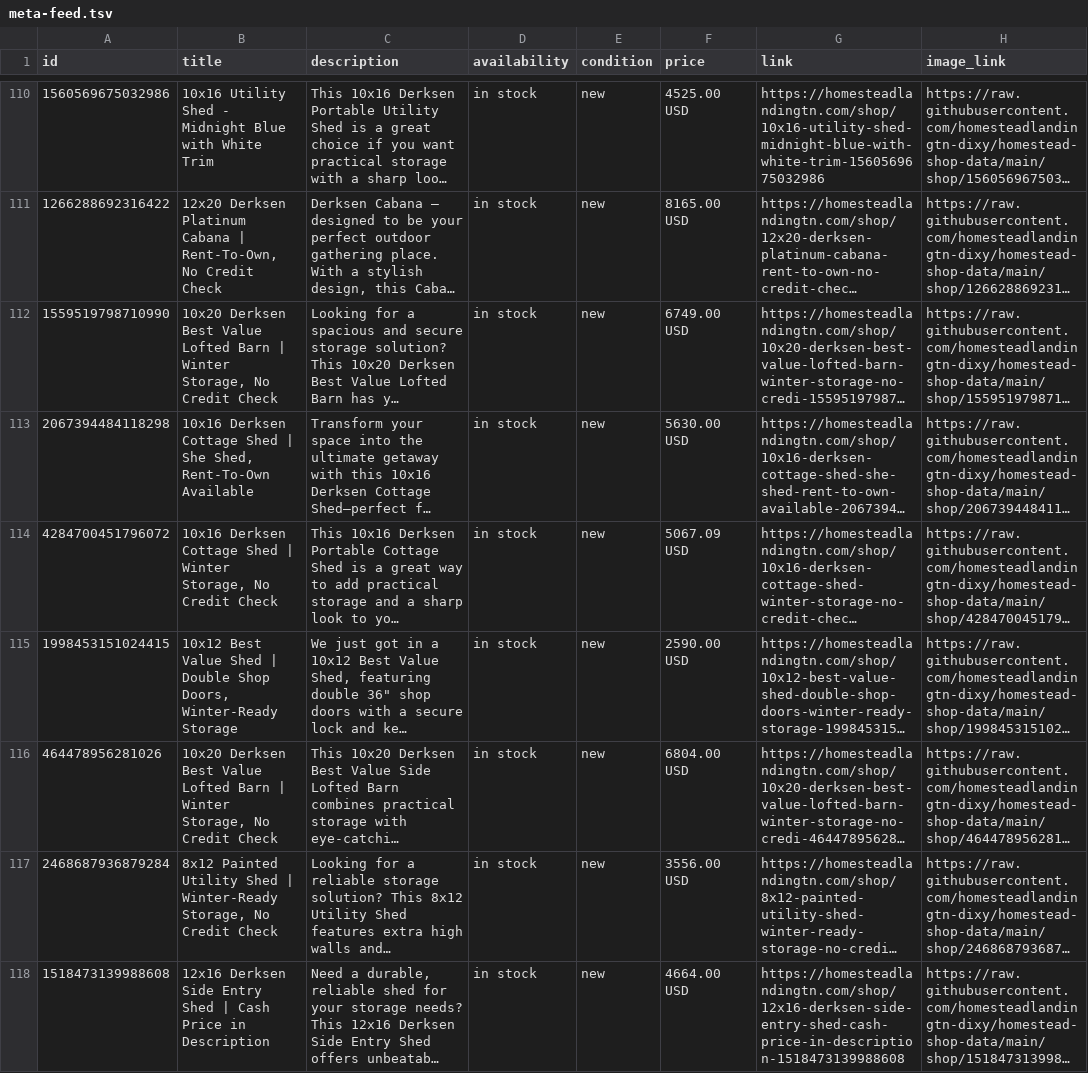
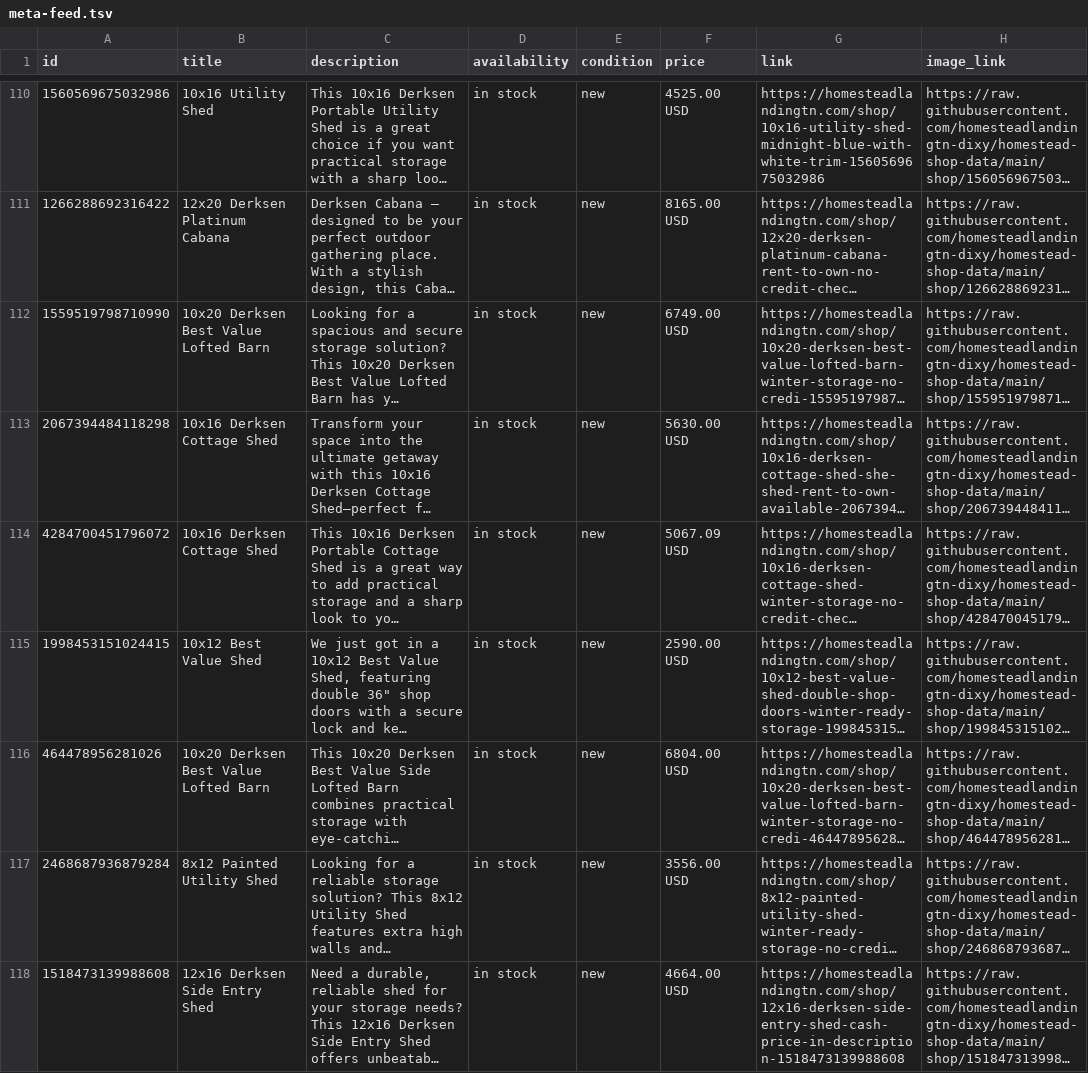
Before and after one commit to homesteadlandingtn-dixy/homestead-shop-data, a TSV file: meta-feed.tsv, drawn as a sheet; only a part is shown, gaps mark what is left out; long unchanged cells end in …; the diff covers the shown part only; the diff names each change by its address in the sheet, - before the commit and + after, or states it on an @@ line.

Commit message:
feeds: use building-name-only titles outside Marketplace

```diff
--- a/meta-feed.tsv
+++ b/meta-feed.tsv
-B110 (title): 10x16 Utility Shed - Midnight Blue with White Trim
+B110 (title): 10x16 Utility Shed
-B111 (title): 12x20 Derksen Platinum Cabana | Rent-To-Own, No Credit Check
+B111 (title): 12x20 Derksen Platinum Cabana
-B112 (title): …Lofted Barn | Winter Storage, No Credit Check
+B112 (title): …Lofted Barn
-B113 (title): 10x16 Derksen Cottage Shed | She Shed, Rent-To-Own Available
+B113 (title): 10x16 Derksen Cottage Shed
-B114 (title): 10x16 Derksen Cottage Shed | Winter Storage, No Credit Check
+B114 (title): 10x16 Derksen Cottage Shed
-B115 (title): 10x12 Best Value Shed | Double Shop Doors, Winter-Ready Storage
+B115 (title): 10x12 Best Value Shed
-B116 (title): …Lofted Barn | Winter Storage, No Credit Check
+B116 (title): …Lofted Barn
-B117 (title): 8x12 Painted Utility Shed | Winter-Ready Storage, No Credit Check
+B117 (title): 8x12 Painted Utility Shed
-B118 (title): 12x16 Derksen Side Entry Shed | Cash Price in Description
+B118 (title): 12x16 Derksen Side Entry Shed
```
Also changed, not shown: 107 edited cells elsewhere in this file.
